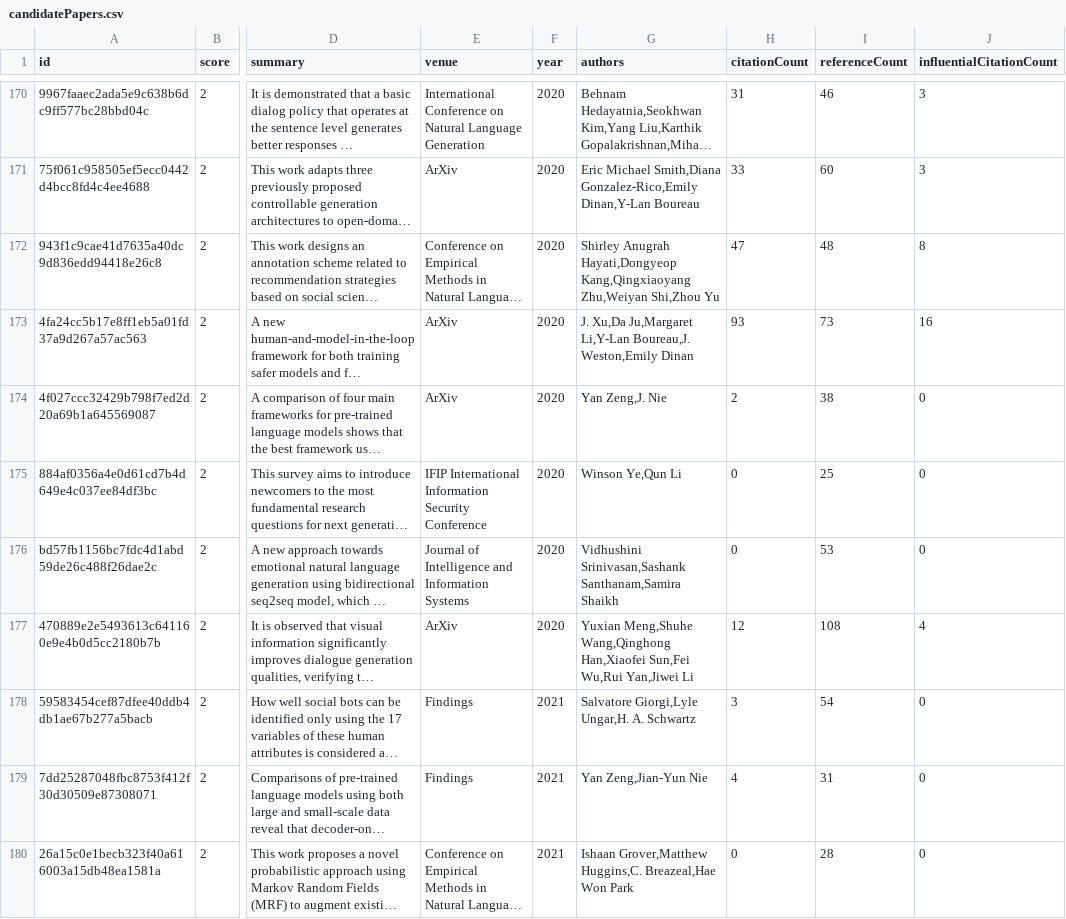
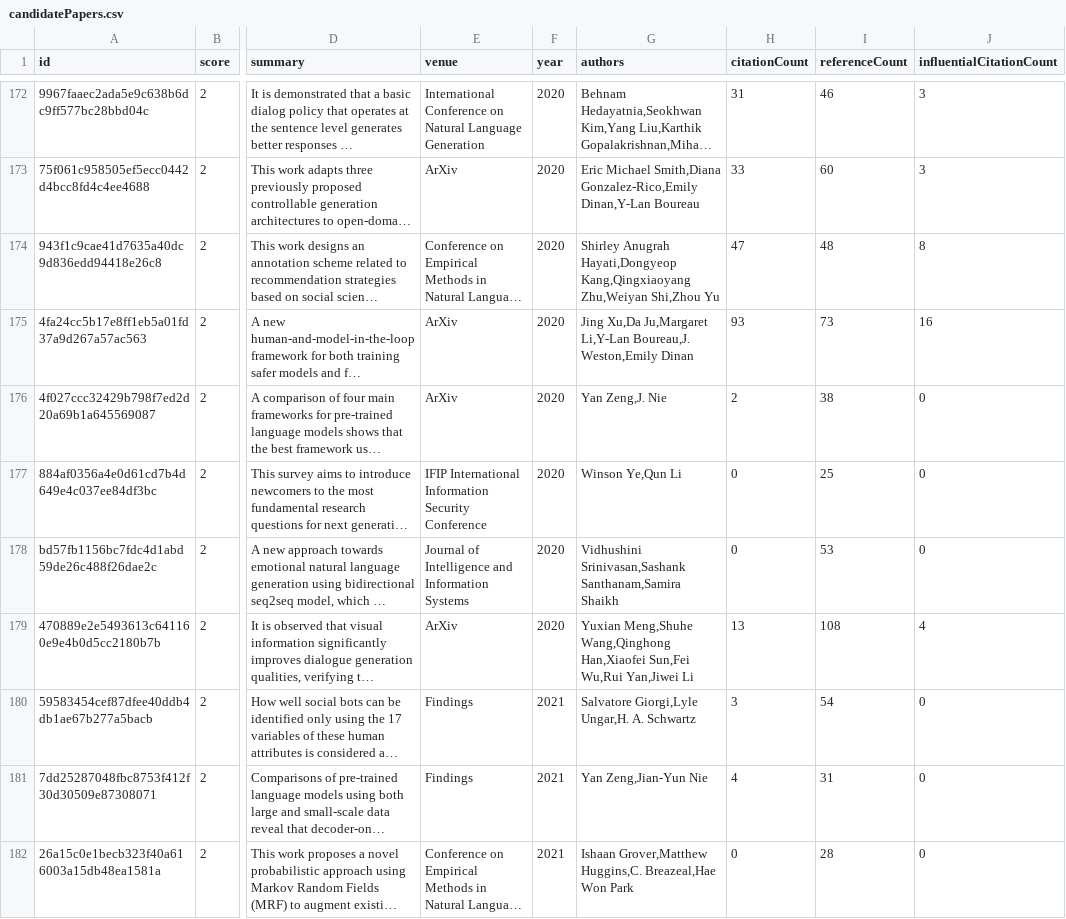
Before and after one commit to avi-jit/pegah-lit-review, a CSV file: data/candidatePapers.csv, drawn as a sheet; only a part is shown, gaps mark what is left out; long unchanged cells end in …; addresses are those after the commit; the diff covers the shown part only; the diff names each change by its address in the sheet, - before the commit and + after, or states it on an @@ line.

```diff
--- a/data/candidatePapers.csv
+++ b/data/candidatePapers.csv
-G175 (authors): J. Xu,Da Ju,Margaret…
+G175 (authors): Jing Xu,Da Ju,Margaret…
-H179 (citationCount): 12
+H179 (citationCount): 13
```
Also changed, not shown: 2 added rows, 2 removed rows, 1 moved row and 31 edited cells elsewhere in this file, 2 other files.
